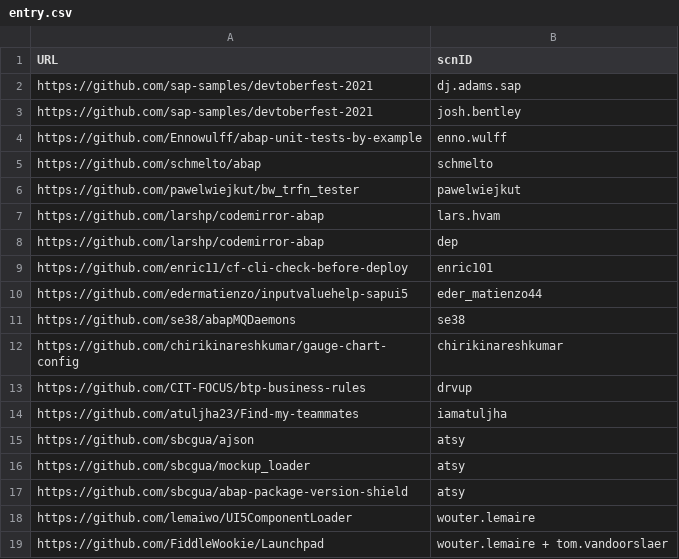
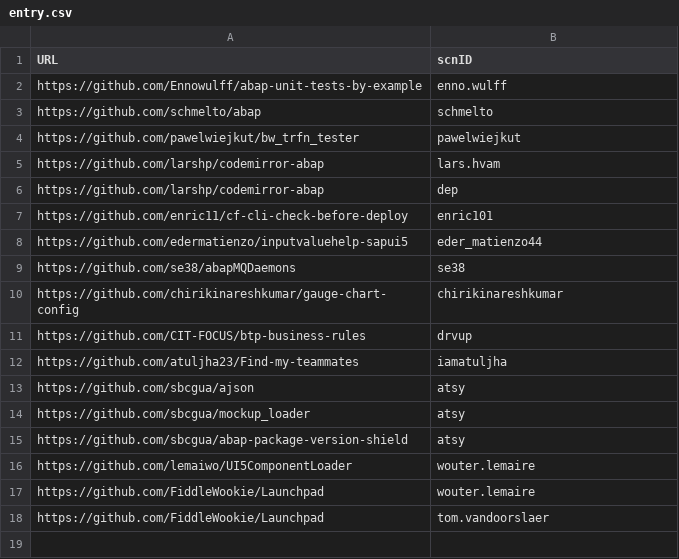
Before and after one commit to SAP-archive/devtoberfest-2021, a CSV file: contest/entry.csv, drawn as a sheet.

Commit message:
Update entry.csv

```diff
--- a/contest/entry.csv
+++ b/contest/entry.csv
@@ -1,4 +1,2 @@
 URL,scnID
-https://github.com/sap-samples/devtoberfest-2021,dj.adams.sap
-https://github.com/sap-samples/devtoberfest-2021,josh.bentley
 https://github.com/Ennowulff/abap-unit-tests-by-example,enno.wulff
@@ -18,2 +16,3 @@ https://github.com/sbcgua/abap-package-version-shield,atsy
 https://github.com/lemaiwo/UI5ComponentLoader,wouter.lemaire
-https://github.com/FiddleWookie/Launchpad,wouter.lemaire + tom.vandoorslaer
+https://github.com/FiddleWookie/Launchpad,wouter.lemaire
+https://github.com/FiddleWookie/Launchpad,tom.vandoorslaer
```
